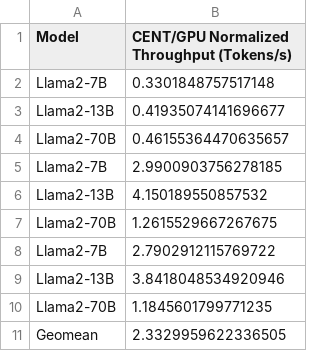
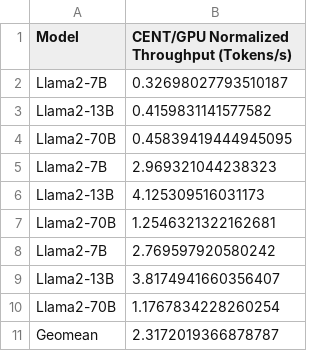
Before and after one commit to Morteza1814/CENT, a CSV file: figure_source_data/figure_13b.csv, drawn as a sheet.

```diff
--- a/figure_source_data/figure_13b.csv
+++ b/figure_source_data/figure_13b.csv
@@ -1,11 +1,11 @@
 Model,CENT/GPU Normalized Throughput (Tokens/s)
-Llama2-7B,0.3301848757517148
-Llama2-13B,0.41935074141696677
-Llama2-70B,0.46155364470635657
-Llama2-7B,2.9900903756278185
-Llama2-13B,4.150189550857532
-Llama2-70B,1.2615529667267675
-Llama2-7B,2.7902912115769722
-Llama2-13B,3.8418048534920946
-Llama2-70B,1.1845601799771235
-Geomean,2.3329959622336505
+Llama2-7B,0.32698027793510187
+Llama2-13B,0.4159831141577582
+Llama2-70B,0.45839419444945095
+Llama2-7B,2.969321044238323
+Llama2-13B,4.125309516031173
+Llama2-70B,1.2546321322162681
+Llama2-7B,2.769597920580242
+Llama2-13B,3.8174941660356407
+Llama2-70B,1.1767834228260254
+Geomean,2.3172019366878787
```
Also changed, not shown: cent_simulation/processed_results.csv, figure_source_data/figure_12b.csv, 21 other files.
